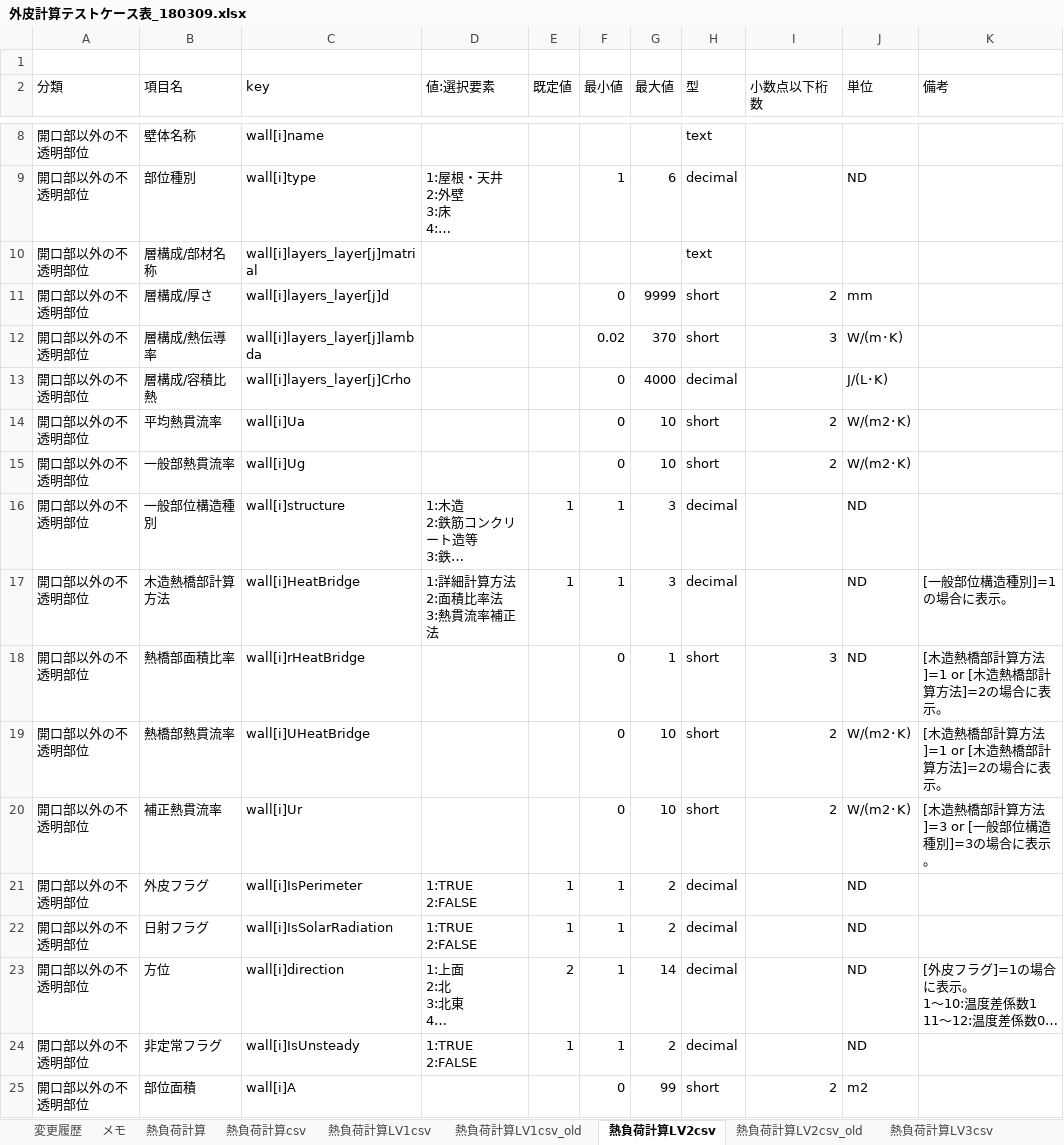
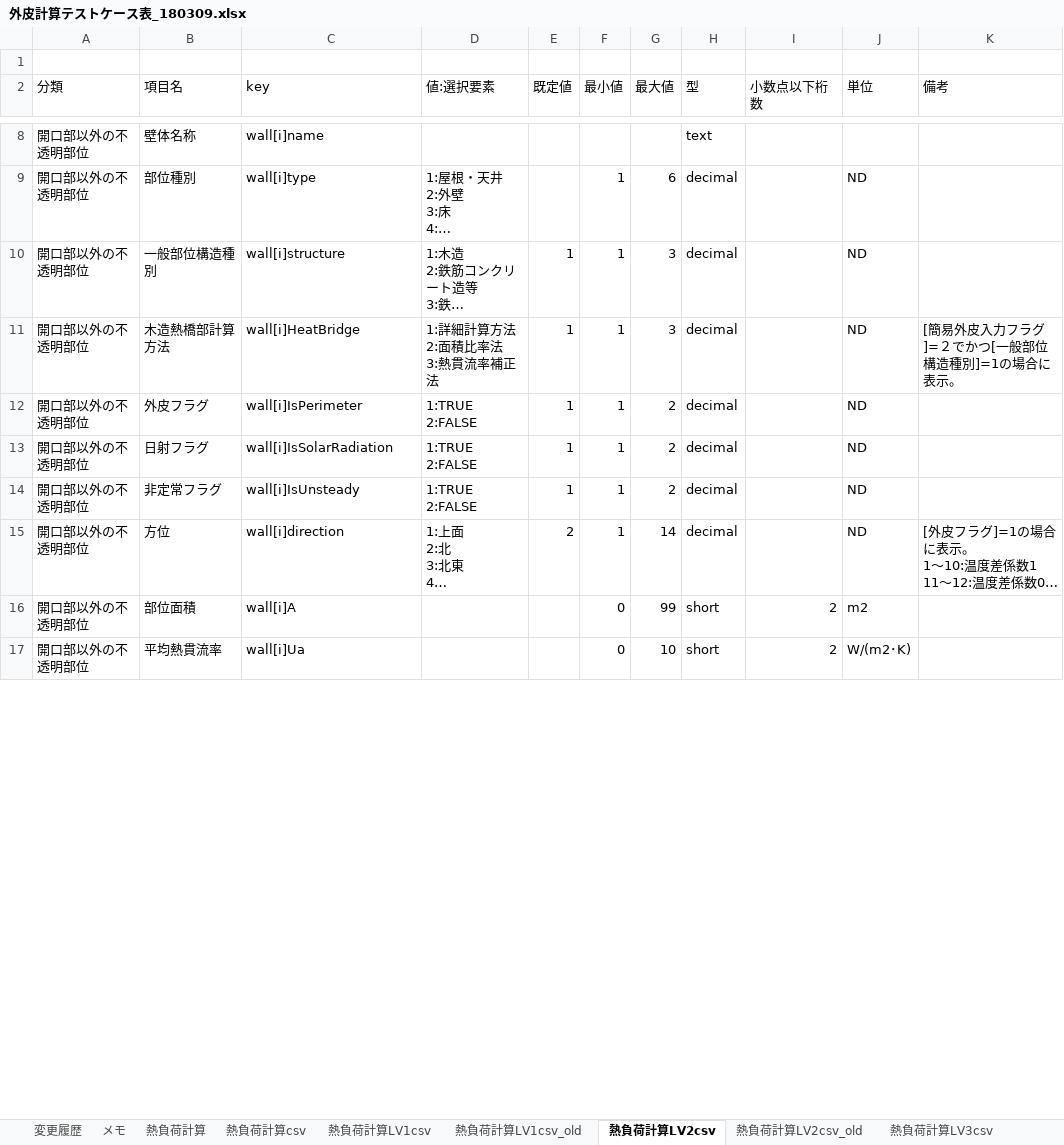
Before and after one commit to BRI-EES-House/heat_load_calc, an Excel workbook: 外皮計算テストケース表_180309.xlsx, sheet 熱負荷計算LV2csv, drawn as a sheet; only a part is shown, gaps mark what is left out; long unchanged cells end in …; values as stored, in another font and other column widths than the file's, no borders; removed rows and columns are numbered as before the commit, all else as after; the diff covers the shown part only; the diff names each change by its address in the sheet, - before the commit and + after, or states it on an @@ line.

Commit message:
シート「熱負荷計算LV2csv」の修正
<修正点>
1)「開口部以外の不透明部位」について、「部位（part）」別の入力に変更。一時的に以下のように入力条件別に入力項目を並記。
　・18～22行目：[木造熱橋部計算方法]が「1:詳細計算方法 」の場合
　・23～32行目：[木造熱橋部計算方法]が「2:面積比率法」の場合
　・33～37行目：[木造熱橋部計算方法]が「3:熱貫流率補正」の場合、または[一般部位構造種別]が「3:鉄骨造 」の場合
　・38～41行目：[簡易外皮入力フラグ]がTRUEの場合、または[一般部位構造種別]が「2:鉄筋コンクリート造等」 の場合。

2)「開口部の不透明部位」の項目「日射熱取得率」「日射熱取得率（夏期）」「日射熱取得率（冬期）」を削除。

3)「開口部の透明部位」、「開口部の不透明部位」に項目「外部日除け入力フラグ」を追加。

4)「開口部の不透明部位」の以下の項目の表示条件を「備考」に追記。
　・「開口部高さ」、「出巾」、「窓上端と外部日除けの距離」:[外部日除け入力フラグ]=１の場合に表示。
　・「取得日射熱補正係数（夏期）」、「取得日射熱補正係数（冬期）」:[外部日除け入力フラグ]=２の場合に表示。

5)「開口部の透明部位」に項目「開口部上部の日よけ設置フラグ」を追加。

6)「開口部の透明部位」の以下の項目の表示条件を「備考」に追記。
　・「開口部高さ」、「出巾」、「窓上端と外部日除けの距離」:[開口部上部の日よけ設置フラグ]=１の場合に表示。
　・「取得日射熱補正係数（夏期）」、「取得日射熱補正係数（冬期）」:[外部日除け入力フラグ]=２ or [簡易外皮入力フラグ]=１の場合に表示。[外部日除け入力フラグ]=２の場合、値は夏期0.93、冬期0.51とする。

```diff
--- a/外皮計算テストケース表_180309.xlsx (sheet 熱負荷計算LV2csv)
+++ b/外皮計算テストケース表_180309.xlsx (sheet 熱負荷計算LV2csv)
-row 10: 開口部以外の不透明部位 | 層構成/部材名称 | wall[i]layers_layer[j]matrial |  |  |  |  | text
-row 11: 開口部以外の不透明部位 | 層構成/厚さ | wall[i]layers_layer[j]d |  |  | 0 | 9999 | short | 2 | mm
-row 12: 開口部以外の不透明部位 | 層構成/熱伝導率 | wall[i]layers_layer[j]lambda |  |  | 0.02 | 370 | short | 3 | W/(m･K)
-row 13: 開口部以外の不透明部位 | 層構成/容積比熱 | wall[i]layers_layer[j]Crho |  |  | 0 | 4000 | decimal |  | J/(L･K)
-row 15: 開口部以外の不透明部位 | 一般部熱貫流率 | wall[i]Ug |  |  | 0 | 10 | short | 2 | W/(m2･K)
-K11 (備考): [一般部位構造種別]=1の場合に表示。
+K11 (備考): [簡易外皮入力フラグ]=２でかつ[一般部位構造種別]=1の場合に表示。
-row 18: 開口部以外の不透明部位 | 熱橋部面積比率 | wall[i]rHeatBridge |  |  | 0 | 1 | short | 3 | ND | [木造熱橋部計算方法]=1 or [木造熱橋部計算方法]=2の場合に表示。
-row 19: 開口部以外の不透明部位 | 熱橋部熱貫流率 | wall[i]UHeatBridge |  |  | 0 | 10 | short | 2 | W/(m2･K) | [木造熱橋部計算方法]=1 or [木造熱橋部計算方法]=2の場合に表示。
-row 20: 開口部以外の不透明部位 | 補正熱貫流率 | wall[i]Ur |  |  | 0 | 10 | short | 2 | W/(m2･K) | [木造熱橋部計算方法]=3 or [一般部位構造種別]=3の場合に表示。
@@ row 24 moved to row 14: 開口部以外の不透明部位 @@
@@ row 14 moved to row 17: 開口部以外の不透明部位 @@
```
Also changed, not shown: 32 added rows, 8 removed rows, 7 moved rows and 5 edited cells elsewhere in this sheet, sheet 変更履歴.
